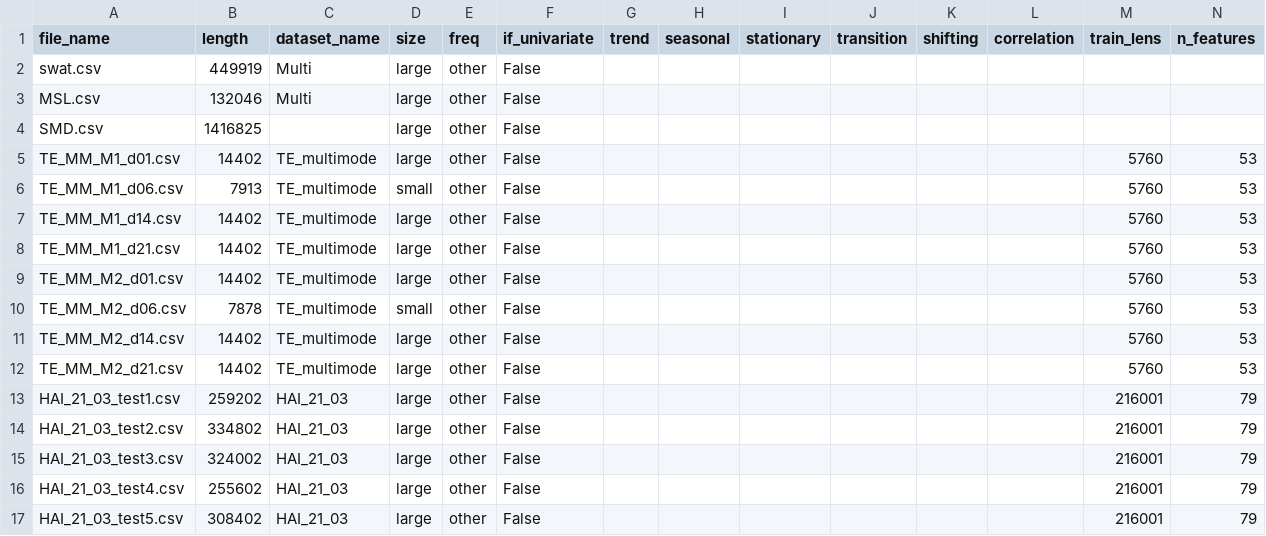
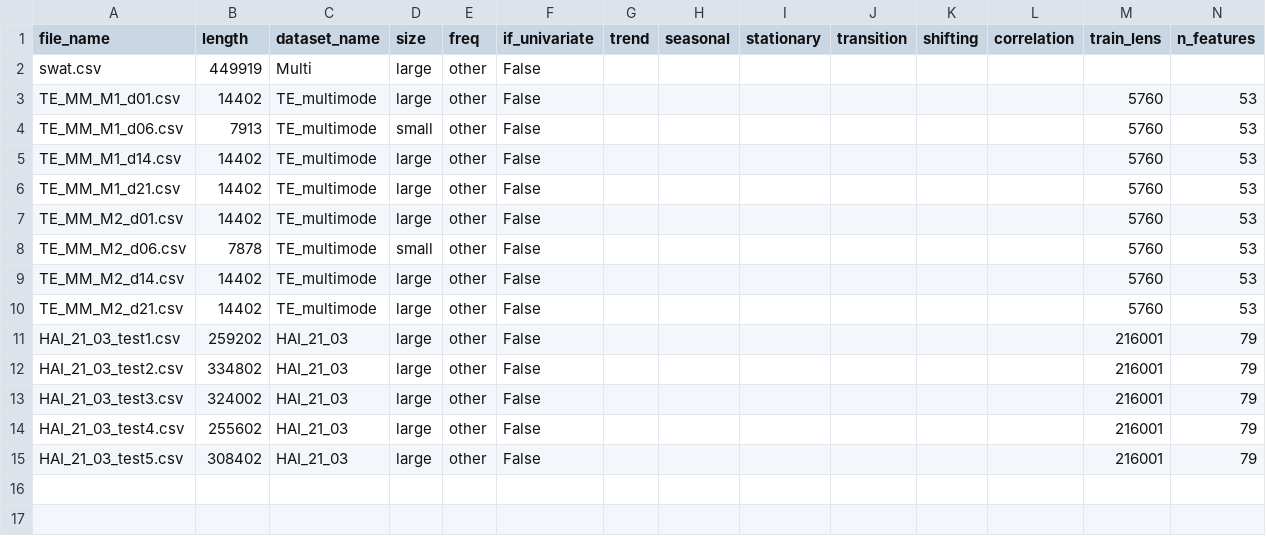
Before and after one commit to sunyujie0730-bot/lagraph, a CSV file: dataset/anomaly_detect/DETECT_META.csv, drawn as a sheet; only a part is shown; rows hold the shown columns only; the diff names each change by its address in the sheet, - before the commit and + after, or states it on an @@ line.

```diff
--- a/dataset/anomaly_detect/DETECT_META.csv
+++ b/dataset/anomaly_detect/DETECT_META.csv
-row 3: MSL.csv | 132046 | Multi | large | other | False
-row 4: SMD.csv | 1416825 |  | large | other | False
```
Also changed, not shown: 6 other files.
